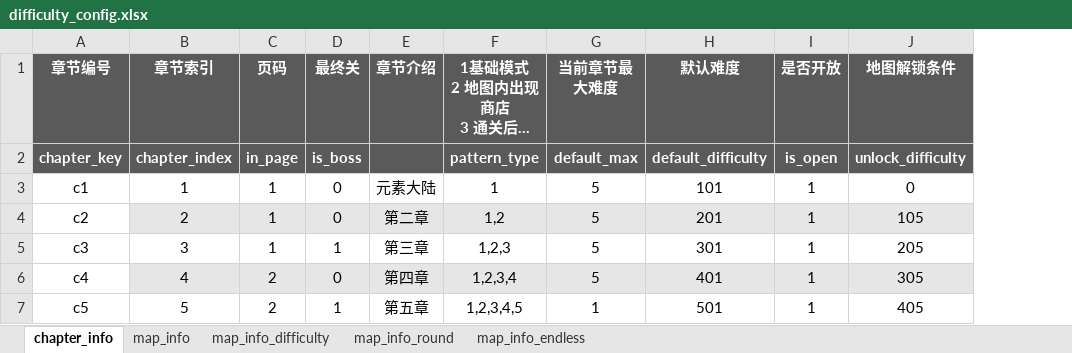
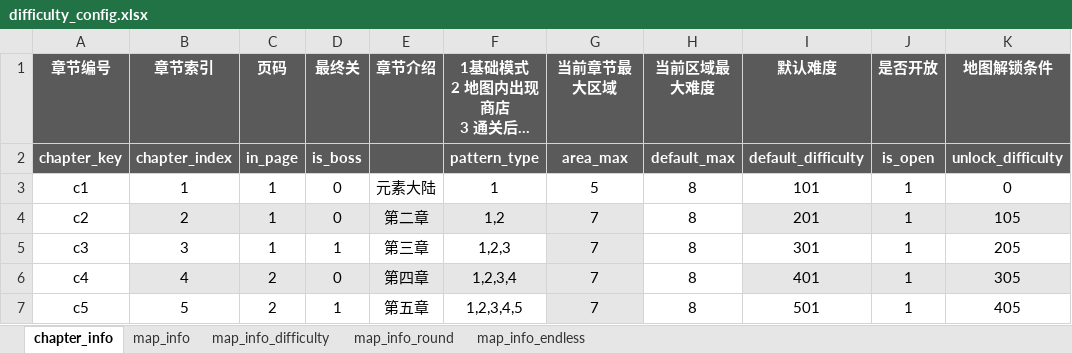
Before and after one commit to YPYT1/nobody, an Excel workbook: excels/config/difficulty_config.xlsx, sheet chapter_info, drawn as a sheet; only a part is shown; long unchanged cells end in …; values as stored, in another font and other column widths than the file's, no borders; removed rows and columns are numbered as before the commit, all else as after; the diff names each change by its address in the sheet, - before the commit and + after, or states it on an @@ line.

```diff
--- a/excels/config/difficulty_config.xlsx (sheet chapter_info)
+++ b/excels/config/difficulty_config.xlsx (sheet chapter_info)
-column G (当前章节最大难度), rows 2-7: default_max | 5 | 5 | 5 | 5 | 1
+column G (当前章节最大区域), rows 2-7: area_max | 5 | 7 | 7 | 7 | 7
+column H (当前区域最大难度), rows 2-7: default_max | 8 | 8 | 8 | 8 | 8
```
Also changed, not shown: sheet map_info_difficulty, excels/config/game/hero/talent_config/general_talent_config.xlsx, excels/config/game/hero/talent_tree/drow_ranger.xlsx, 6 other files.
